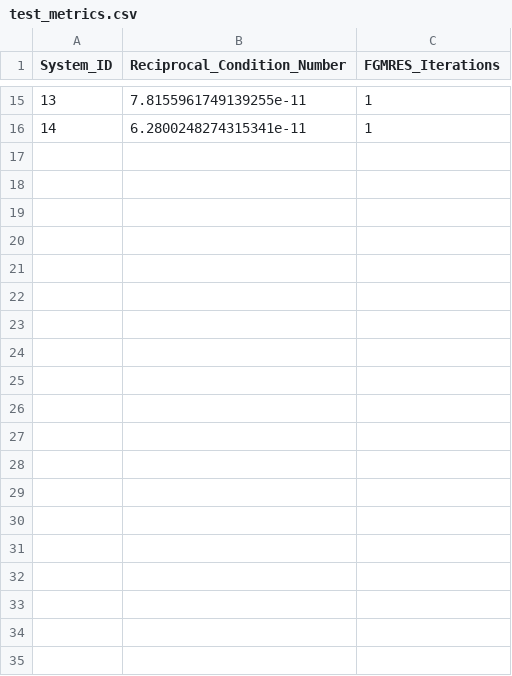
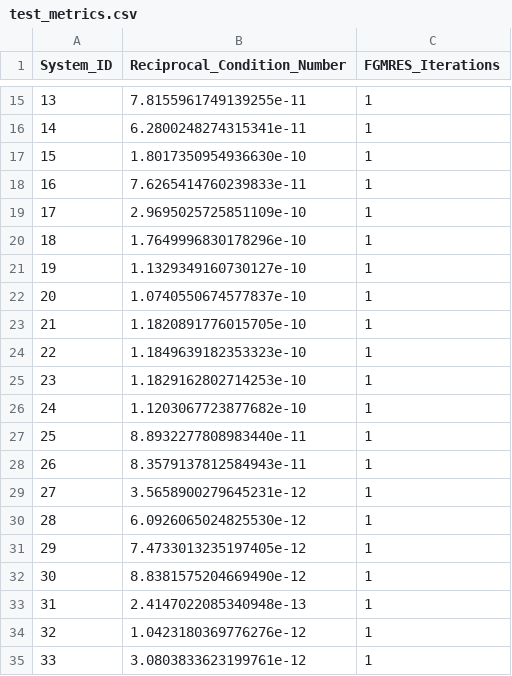
Before and after one commit to ASunil-17/ReSolveResults, a CSV file: test_metrics.csv, drawn as a sheet; only a part is shown, gaps mark what is left out; the diff covers the shown part only; the diff names each change by its address in the sheet, - before the commit and + after, or states it on an @@ line.

```diff
--- a/test_metrics.csv
+++ b/test_metrics.csv
+row 17: 15 | 1.8017350954936630e-10 | 1
+row 18: 16 | 7.6265414760239833e-11 | 1
+row 19: 17 | 2.9695025725851109e-10 | 1
+row 20: 18 | 1.7649996830178296e-10 | 1
+row 21: 19 | 1.1329349160730127e-10 | 1
+row 22: 20 | 1.0740550674577837e-10 | 1
+row 23: 21 | 1.1820891776015705e-10 | 1
+row 24: 22 | 1.1849639182353323e-10 | 1
+row 25: 23 | 1.1829162802714253e-10 | 1
+row 26: 24 | 1.1203067723877682e-10 | 1
+row 27: 25 | 8.8932277808983440e-11 | 1
+row 28: 26 | 8.3579137812584943e-11 | 1
+row 29: 27 | 3.5658900279645231e-12 | 1
+row 30: 28 | 6.0926065024825530e-12 | 1
+row 31: 29 | 7.4733013235197405e-12 | 1
+row 32: 30 | 8.8381575204669490e-12 | 1
+row 33: 31 | 2.4147022085340948e-13 | 1
+row 34: 32 | 1.0423180369776276e-12 | 1
+row 35: 33 | 3.0803833623199761e-12 | 1
```
Also changed, not shown: 18 added rows elsewhere in this file, 1 other file.
